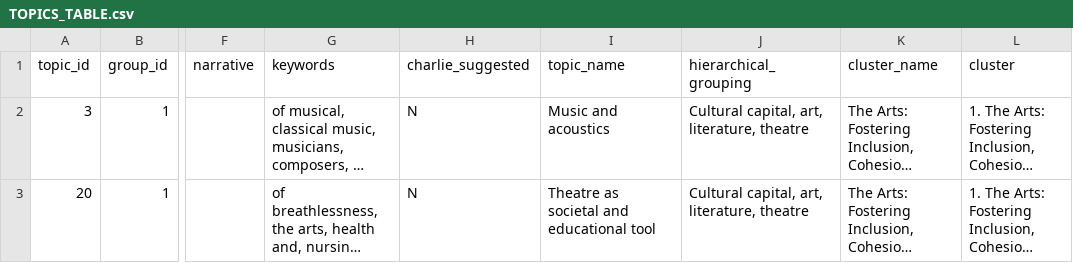
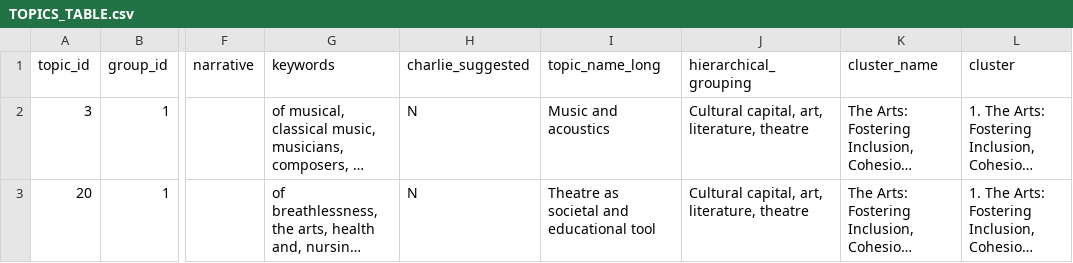
Before and after one commit to OxfordDemSci/ICS_Analysis, a CSV file: src/dashboard/api/app/data/db-data/TOPICS_TABLE.csv, drawn as a sheet; only a part is shown, gaps mark what is left out; long unchanged cells end in …; the diff names each change by its address in the sheet, - before the commit and + after, or states it on an @@ line.

Commit message:
Add extra fields to db table

```diff
--- a/src/dashboard/api/app/data/db-data/TOPICS_TABLE.csv
+++ b/src/dashboard/api/app/data/db-data/TOPICS_TABLE.csv
-I1: topic_name
+I1: topic_name_long
```
Also changed, not shown: 3 other files.
